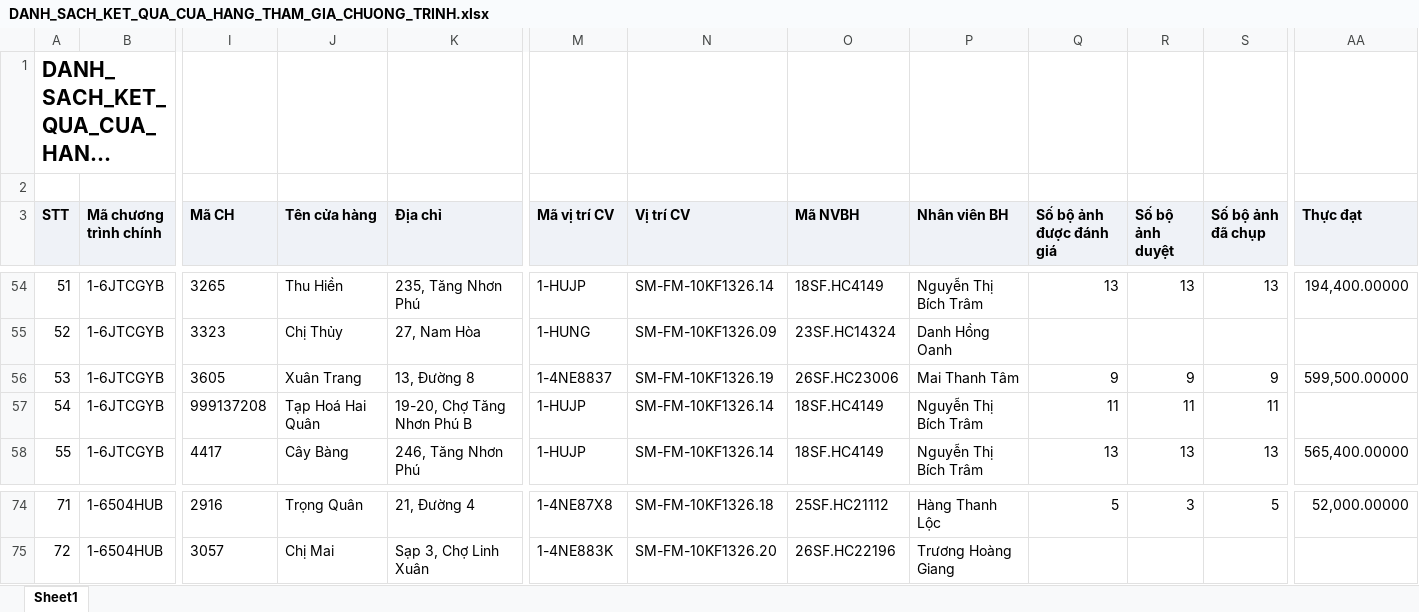
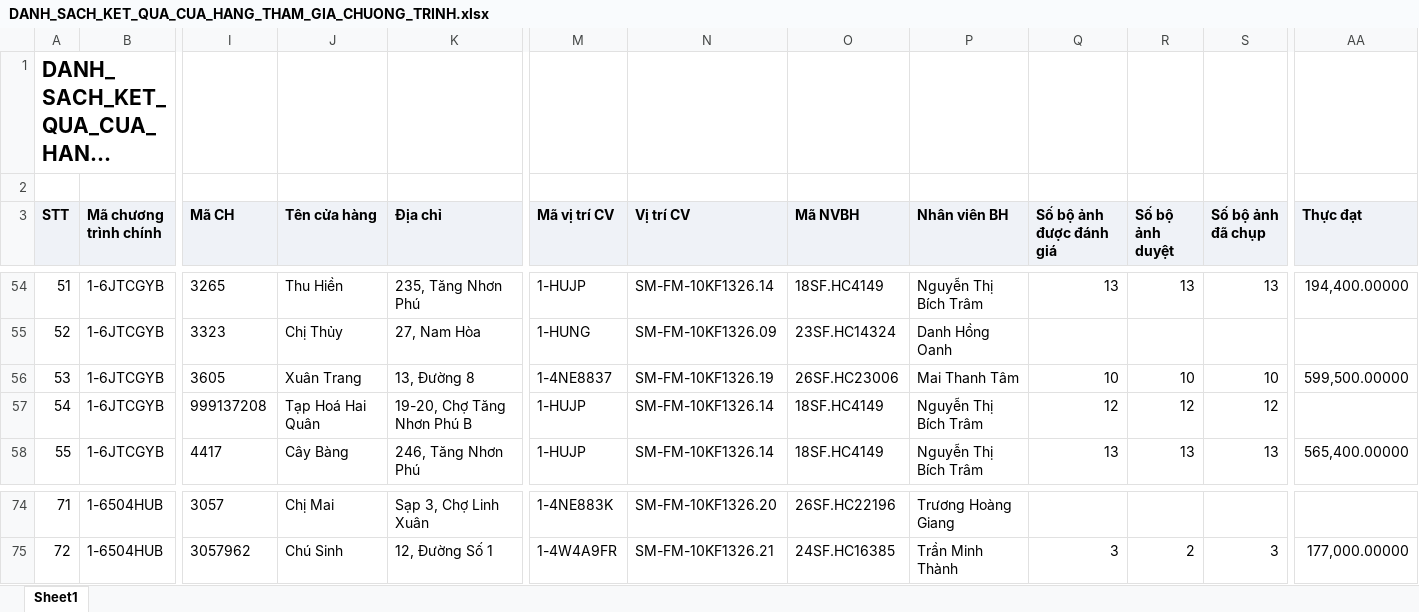
Before and after one commit to Tantt2026/Dashboard-Masan, an Excel workbook: data/Thang11/DANH_SACH_KET_QUA_CUA_HANG_THAM_GIA_CHUONG_TRINH.xlsx, sheet Sheet1, drawn as a sheet; only a part is shown, gaps mark what is left out; long unchanged cells end in …; values as stored, in another font and other column widths than the file's, no borders; the diff covers the shown part only; the diff names each change by its address in the sheet, - before the commit and + after, or states it on an @@ line.

```diff
--- a/data/Thang11/DANH_SACH_KET_QUA_CUA_HANG_THAM_GIA_CHUONG_TRINH.xlsx (sheet Sheet1)
+++ b/data/Thang11/DANH_SACH_KET_QUA_CUA_HANG_THAM_GIA_CHUONG_TRINH.xlsx (sheet Sheet1)
-Q56 (Số bộ ảnh được đánh giá): 9
+Q56 (Số bộ ảnh được đánh giá): 10
-R56 (Số bộ ảnh duyệt): 9
+R56 (Số bộ ảnh duyệt): 10
-S56 (Số bộ ảnh đã chụp): 9
+S56 (Số bộ ảnh đã chụp): 10
-Q57 (Số bộ ảnh được đánh giá): 11
+Q57 (Số bộ ảnh được đánh giá): 12
-R57 (Số bộ ảnh duyệt): 11
+R57 (Số bộ ảnh duyệt): 12
-S57 (Số bộ ảnh đã chụp): 11
+S57 (Số bộ ảnh đã chụp): 12
-I74 (Mã CH): 2916
+I74 (Mã CH): 3057
-J74 (Tên cửa hàng): Trọng Quân
+J74 (Tên cửa hàng): Chị Mai
-K74 (Địa chỉ): 21, Đường 4
+K74 (Địa chỉ): Sạp 3, Chợ Linh Xuân
-M74 (Mã vị trí CV): 1-4NE87X8
+M74 (Mã vị trí CV): 1-4NE883K
-N74 (Vị trí CV): SM-FM-10KF1326.18
+N74 (Vị trí CV): SM-FM-10KF1326.20
-O74 (Mã NVBH): 25SF.HC21112
+O74 (Mã NVBH): 26SF.HC22196
-P74 (Nhân viên BH): Hàng Thanh Lộc
+P74 (Nhân viên BH): Trương Hoàng Giang
-Q74 (Số bộ ảnh được đánh giá): 5
+Q74 (Số bộ ảnh được đánh giá): (empty)
-R74 (Số bộ ảnh duyệt): 3
+R74 (Số bộ ảnh duyệt): (empty)
-S74 (Số bộ ảnh đã chụp): 5
+S74 (Số bộ ảnh đã chụp): (empty)
-AA74 (Thực đạt): 52,000.00000
+AA74 (Thực đạt): (empty)
-I75 (Mã CH): 3057
+I75 (Mã CH): 3057962
-J75 (Tên cửa hàng): Chị Mai
+J75 (Tên cửa hàng): Chú Sinh
-K75 (Địa chỉ): Sạp 3, Chợ Linh Xuân
+K75 (Địa chỉ): 12, Đường Số 1
-M75 (Mã vị trí CV): 1-4NE883K
+M75 (Mã vị trí CV): 1-4W4A9FR
-N75 (Vị trí CV): SM-FM-10KF1326.20
+N75 (Vị trí CV): SM-FM-10KF1326.21
-O75 (Mã NVBH): 26SF.HC22196
+O75 (Mã NVBH): 24SF.HC16385
-P75 (Nhân viên BH): Trương Hoàng Giang
+P75 (Nhân viên BH): Trần Minh Thành
-Q75 (Số bộ ảnh được đánh giá): (empty)
+Q75 (Số bộ ảnh được đánh giá): 3
-R75 (Số bộ ảnh duyệt): (empty)
+R75 (Số bộ ảnh duyệt): 2
-S75 (Số bộ ảnh đã chụp): (empty)
+S75 (Số bộ ảnh đã chụp): 3
-AA75 (Thực đạt): (empty)
+AA75 (Thực đạt): 177,000.00000
```
Also changed, not shown: 676 edited cells elsewhere in this sheet, data/Thang11/DanhSachLichViengTham.xlsx, data/Thang11/DanhSachXetBoHinhTrungBay.xlsx, 2 other files.
